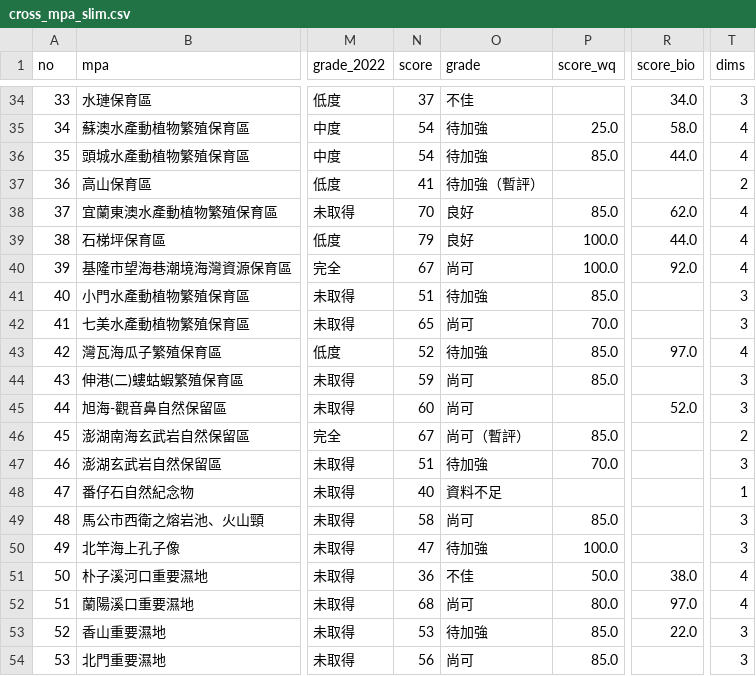
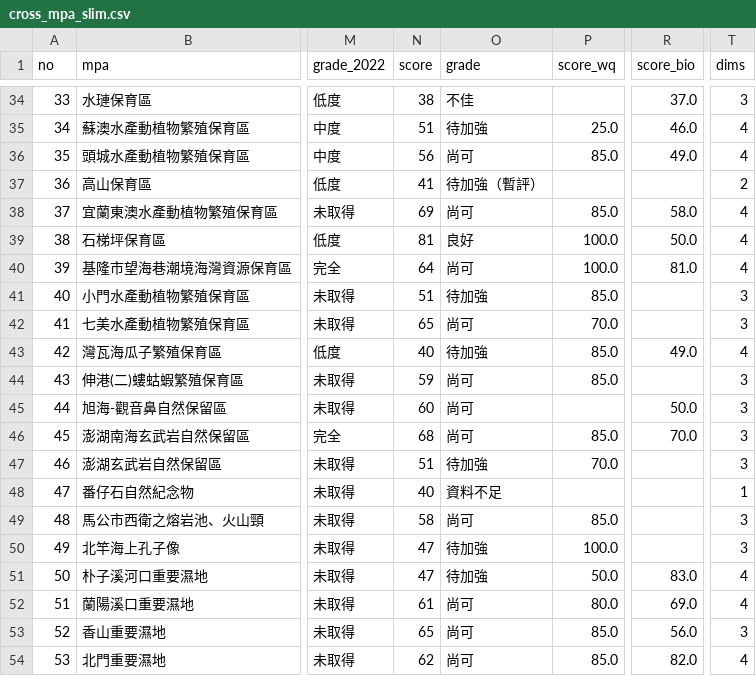
Before and after one commit to Juliah1121/Taiwan_MPA, a CSV file: data/cross_mpa_slim.csv, drawn as a sheet; only a part is shown, gaps mark what is left out; the diff covers the shown part only; the diff names each change by its address in the sheet, - before the commit and + after, or states it on an @@ line.

```diff
--- a/data/cross_mpa_slim.csv
+++ b/data/cross_mpa_slim.csv
-N34 (score): 37
+N34 (score): 38
-R34 (score_bio): 34.0
+R34 (score_bio): 37.0
-N35 (score): 54
+N35 (score): 51
-R35 (score_bio): 58.0
+R35 (score_bio): 46.0
-N36 (score): 54
+N36 (score): 56
-O36 (grade): 待加強
+O36 (grade): 尚可
-R36 (score_bio): 44.0
+R36 (score_bio): 49.0
-N38 (score): 70
+N38 (score): 69
-O38 (grade): 良好
+O38 (grade): 尚可
-R38 (score_bio): 62.0
+R38 (score_bio): 58.0
-N39 (score): 79
+N39 (score): 81
-R39 (score_bio): 44.0
+R39 (score_bio): 50.0
-N40 (score): 67
+N40 (score): 64
-R40 (score_bio): 92.0
+R40 (score_bio): 81.0
-N43 (score): 52
+N43 (score): 40
-R43 (score_bio): 97.0
+R43 (score_bio): 49.0
-R45 (score_bio): 52.0
+R45 (score_bio): 50.0
-N46 (score): 67
+N46 (score): 68
-O46 (grade): 尚可（暫評）
+O46 (grade): 尚可
-R46 (score_bio): (empty)
+R46 (score_bio): 70.0
-T46 (dims): 2
+T46 (dims): 3
-N51 (score): 36
+N51 (score): 47
-O51 (grade): 不佳
+O51 (grade): 待加強
-R51 (score_bio): 38.0
+R51 (score_bio): 83.0
-N52 (score): 68
+N52 (score): 61
-R52 (score_bio): 97.0
+R52 (score_bio): 69.0
-N53 (score): 53
+N53 (score): 65
-O53 (grade): 待加強
+O53 (grade): 尚可
-R53 (score_bio): 22.0
+R53 (score_bio): 56.0
-N54 (score): 56
+N54 (score): 62
-R54 (score_bio): (empty)
+R54 (score_bio): 82.0
-T54 (dims): 3
+T54 (dims): 4
```
Also changed, not shown: 115 edited cells elsewhere in this file, data/biohab.csv, data/cluster_mpa.csv, 15 other files.
